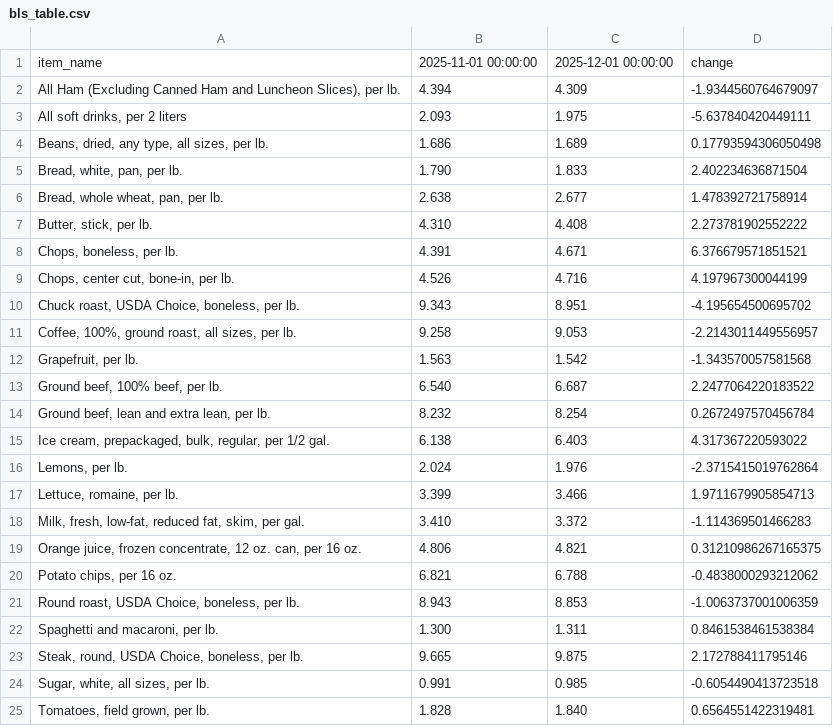
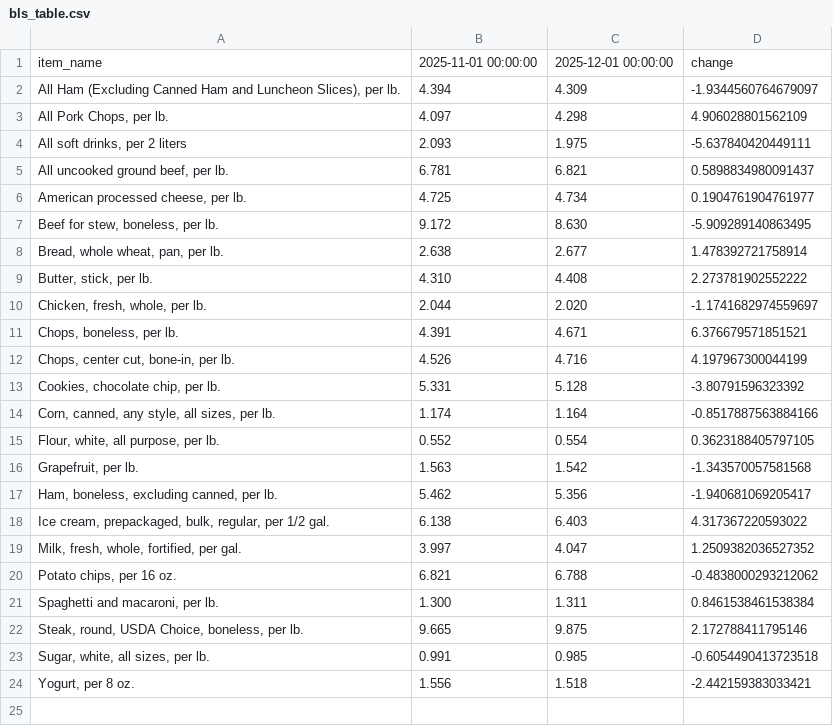
Before and after one commit to kv-hearst/cpi-api, a CSV file: data/bls_table.csv, drawn as a sheet.

```diff
--- a/data/bls_table.csv
+++ b/data/bls_table.csv
@@ -2,21 +2,20 @@ item_name,2025-11-01 00:00:00,2025-12-01 00:00:00,change
 "All Ham (Excluding Canned Ham and Luncheon Slices), per lb.",4.394,4.309,-1.9344560764679097
+"All Pork Chops, per lb.",4.097,4.298,4.906028801562109
 "All soft drinks, per 2 liters",2.093,1.975,-5.637840420449111
-"Beans, dried, any type, all sizes, per lb.",1.686,1.689,0.17793594306050498
-"Bread, white, pan, per lb.",1.790,1.833,2.402234636871504
+"All uncooked ground beef, per lb.",6.781,6.821,0.5898834980091437
+"American processed cheese, per lb.",4.725,4.734,0.1904761904761977
+"Beef for stew, boneless, per lb.",9.172,8.630,-5.909289140863495
 "Bread, whole wheat, pan, per lb.",2.638,2.677,1.478392721758914
 "Butter, stick, per lb.",4.310,4.408,2.273781902552222
+"Chicken, fresh, whole, per lb.",2.044,2.020,-1.1741682974559697
 "Chops, boneless, per lb.",4.391,4.671,6.376679571851521
 "Chops, center cut, bone-in, per lb.",4.526,4.716,4.197967300044199
-"Chuck roast, USDA Choice, boneless, per lb.",9.343,8.951,-4.195654500695702
-"Coffee, 100%, ground roast, all sizes, per lb.",9.258,9.053,-2.2143011449556957
+"Cookies, chocolate chip, per lb.",5.331,5.128,-3.80791596323392
+"Corn, canned, any style, all sizes, per lb.",1.174,1.164,-0.8517887563884166
+"Flour, white, all purpose, per lb.",0.552,0.554,0.3623188405797105
 "Grapefruit, per lb.",1.563,1.542,-1.343570057581568
-"Ground beef, 100% beef, per lb.",6.540,6.687,2.2477064220183522
-"Ground beef, lean and extra lean, per lb.",8.232,8.254,0.2672497570456784
+"Ham, boneless, excluding canned, per lb.",5.462,5.356,-1.940681069205417
 "Ice cream, prepackaged, bulk, regular, per 1/2 gal.",6.138,6.403,4.317367220593022
-"Lemons, per lb.",2.024,1.976,-2.3715415019762864
-"Lettuce, romaine, per lb.",3.399,3.466,1.9711679905854713
-"Milk, fresh, low-fat, reduced fat, skim, per gal.",3.410,3.372,-1.114369501466283
-"Orange juice, frozen concentrate, 12 oz. can, per 16 oz.",4.806,4.821,0.31210986267165375
+"Milk, fresh, whole, fortified, per gal.",3.997,4.047,1.2509382036527352
 "Potato chips, per 16 oz.",6.821,6.788,-0.4838000293212062
-"Round roast, USDA Choice, boneless, per lb.",8.943,8.853,-1.0063737001006359
 "Spaghetti and macaroni, per lb.",1.300,1.311,0.8461538461538384
@@ -24,2 +23,2 @@ item_name,2025-11-01 00:00:00,2025-12-01 00:00:00,change
 "Sugar, white, all sizes, per lb.",0.991,0.985,-0.6054490413723518
-"Tomatoes, field grown, per lb.",1.828,1.840,0.6564551422319481
+"Yogurt, per 8 oz.",1.556,1.518,-2.442159383033421
```
Also changed, not shown: data/bls_chart.csv, data/bls_data.csv.
